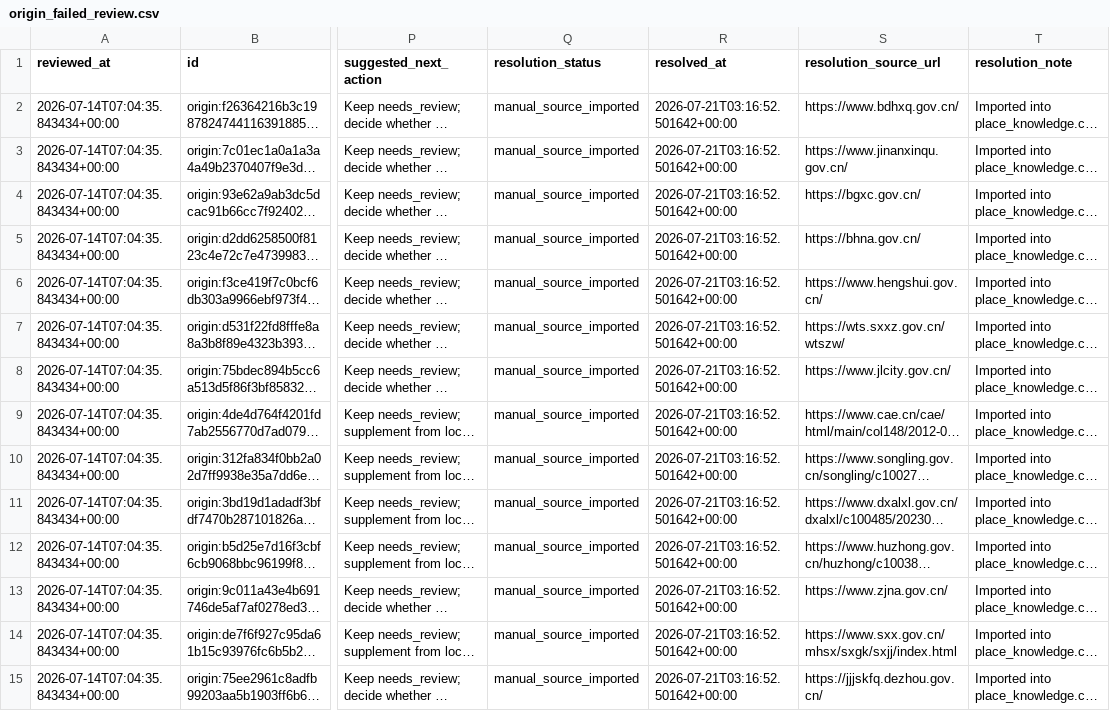
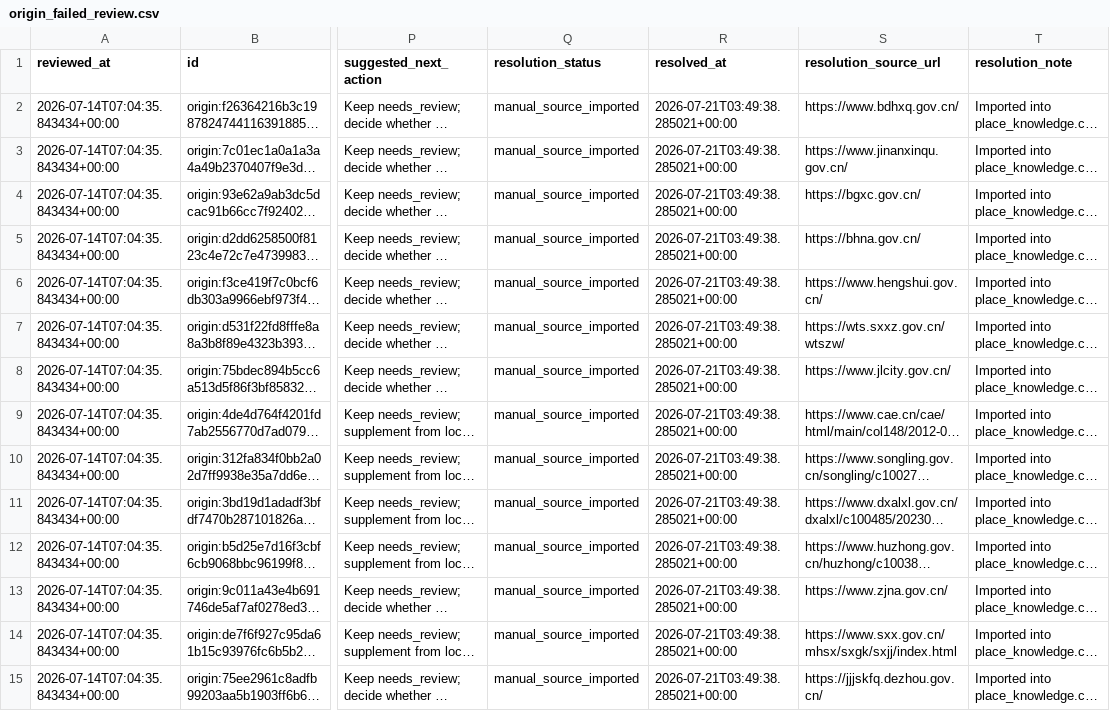
Before and after one commit to snailfrying/topo_scholar, a CSV file: data/metadata/origin_failed_review.csv, drawn as a sheet; only a part is shown, gaps mark what is left out; long unchanged cells end in …; the diff covers the shown part only; the diff names each change by its address in the sheet, - before the commit and + after, or states it on an @@ line.

```diff
--- a/data/metadata/origin_failed_review.csv
+++ b/data/metadata/origin_failed_review.csv
-R2:R15 (resolved_at): 2026-07-21T03:16:52.501642+00:00
+R2:R15 (resolved_at): 2026-07-21T03:49:38.285021+00:00
```
Also changed, not shown: 58 edited cells elsewhere in this file, data/metadata/manual_origin_records.csv, data/processed/collection_queue.csv, 4 other files.
